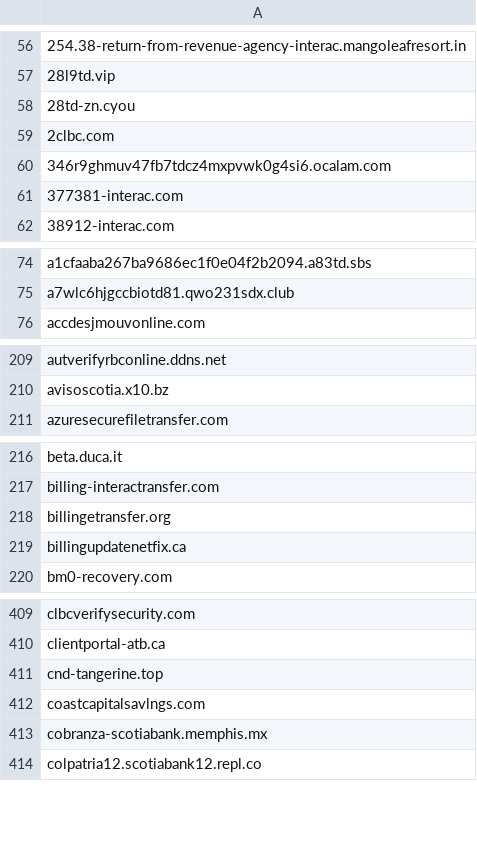
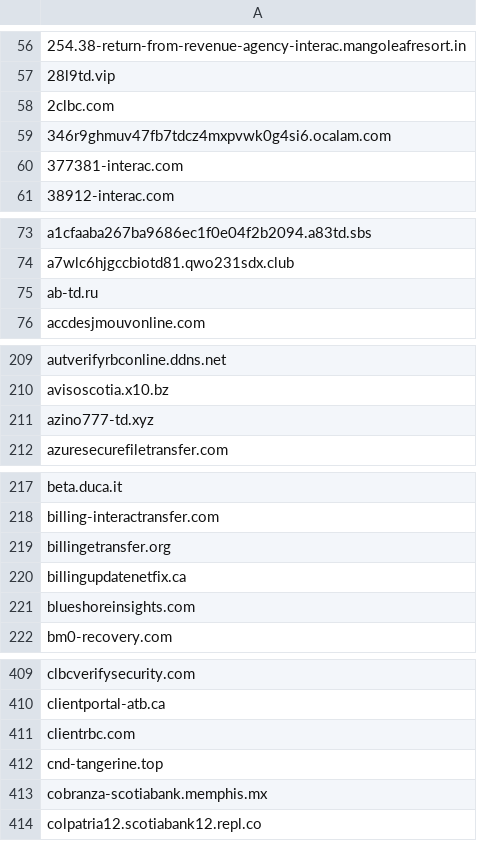
Before and after one commit to Phishcan/phishcan-data, a CSV file: api/banking/comprehensive_banking_phishing_domains.csv, drawn as a sheet; only a part is shown, gaps mark what is left out; removed rows and columns are numbered as before the commit, all else as after; the diff covers the shown part only; the diff names each change by its address in the sheet, - before the commit and + after, or states it on an @@ line.

Commit message:
Update phishing exports - 2026-10-11_19-45-45

```diff
--- a/api/banking/comprehensive_banking_phishing_domains.csv
+++ b/api/banking/comprehensive_banking_phishing_domains.csv
-row 58: 28td-zn.cyou
+row 75: ab-td.ru
+row 211: azino777-td.xyz
+row 221: blueshoreinsights.com
+row 411: clientrbc.com
-row 412: coastcapitalsavlngs.com
```
Also changed, not shown: 9 added rows and 16 removed rows elsewhere in this file, api/government/comprehensive_government_phishing_domains.csv, api/utilities/comprehensive_utilities_phishing_domains.csv, 11 other files.
